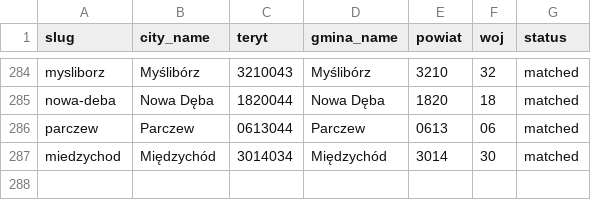
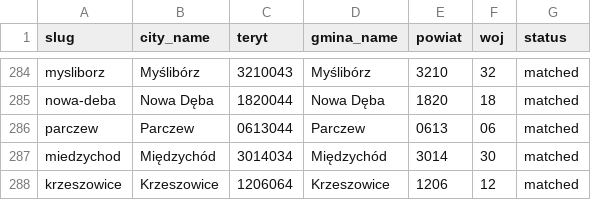
Before and after one commit to patrykorwat/radoskop, a CSV file: docs/units/city_teryt_map.csv, drawn as a sheet; only a part is shown, gaps mark what is left out.

Commit message:
rad: add Krzeszowice (Madkom BIP umkrzeszowice, IX kad. 2024-2029)

```diff
--- a/docs/units/city_teryt_map.csv
+++ b/docs/units/city_teryt_map.csv
@@ -287 +287,2 @@ parczew,Parczew,0613044,Parczew,0613,06,matched
 miedzychod,Międzychód,3014034,Międzychód,3014,30,matched
+krzeszowice,Krzeszowice,1206064,Krzeszowice,1206,12,matched
```
Also changed, not shown: data/cities-meta.csv, 3 other files.
